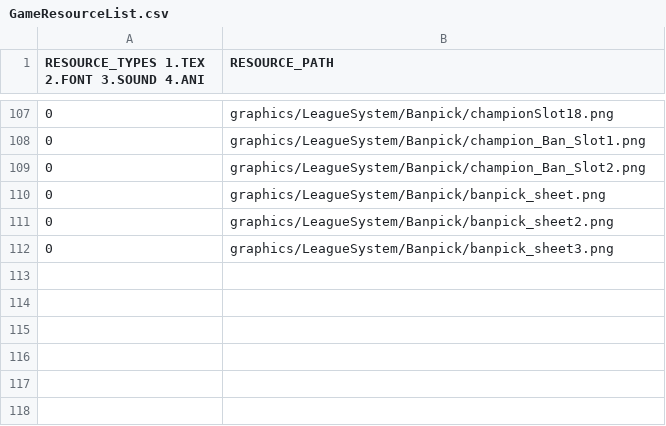
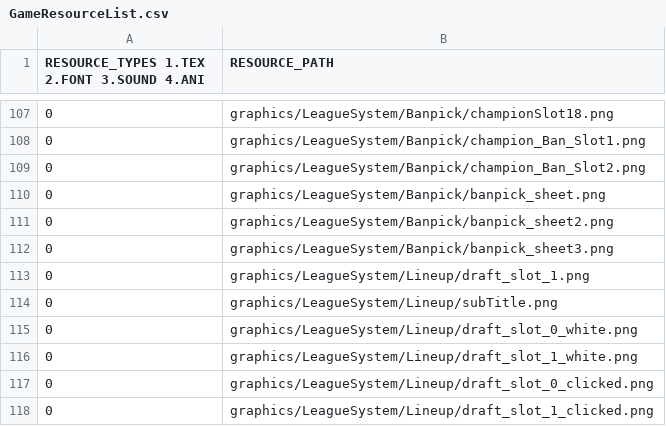
Before and after one commit to Crecrepher/Teamfight_manager, a CSV file: Teamfight_manager-bin/tables/GameResourceList.csv, drawn as a sheet; only a part is shown, gaps mark what is left out; the diff names each change by its address in the sheet, - before the commit and + after, or states it on an @@ line.

```diff
--- a/Teamfight_manager-bin/tables/GameResourceList.csv
+++ b/Teamfight_manager-bin/tables/GameResourceList.csv
+row 113: 0 | graphics/LeagueSystem/Lineup/draft_slot_1.png
+row 114: 0 | graphics/LeagueSystem/Lineup/subTitle.png
+row 115: 0 | graphics/LeagueSystem/Lineup/draft_slot_0_white.png
+row 116: 0 | graphics/LeagueSystem/Lineup/draft_slot_1_white.png
+row 117: 0 | graphics/LeagueSystem/Lineup/draft_slot_0_clicked.png
+row 118: 0 | graphics/LeagueSystem/Lineup/draft_slot_1_clicked.png
```
Also changed, not shown: Teamfight_manager-bin/tables/StringTable_kor.csv, 11 other files.
